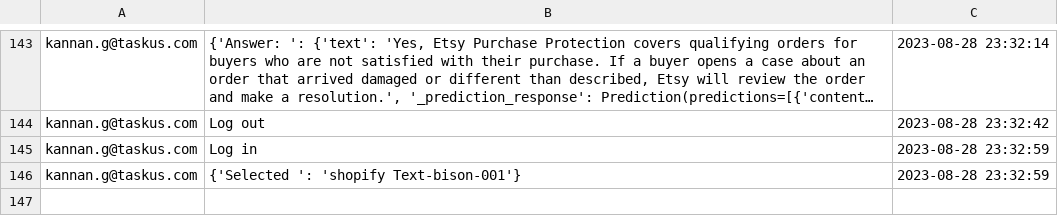
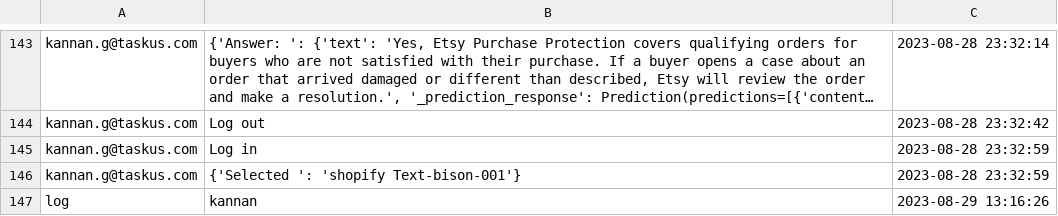
Before and after one commit to Gkannan03/test, a CSV file: t/Log_details/login_details.csv, drawn as a sheet; only a part is shown, gaps mark what is left out; long unchanged cells end in ….

Commit message:
Update login details in CSV

```diff
--- a/t/Log_details/login_details.csv
+++ b/t/Log_details/login_details.csv
@@ -676 +676,2 @@ kannan.g@taskus.com,Log in,2023-08-28 23:32:59
 kannan.g@taskus.com,{'Selected ': 'shopify Text-bison-001'},2023-08-28 23:32:59
+log,kannan,2023-08-29 13:16:26
```
